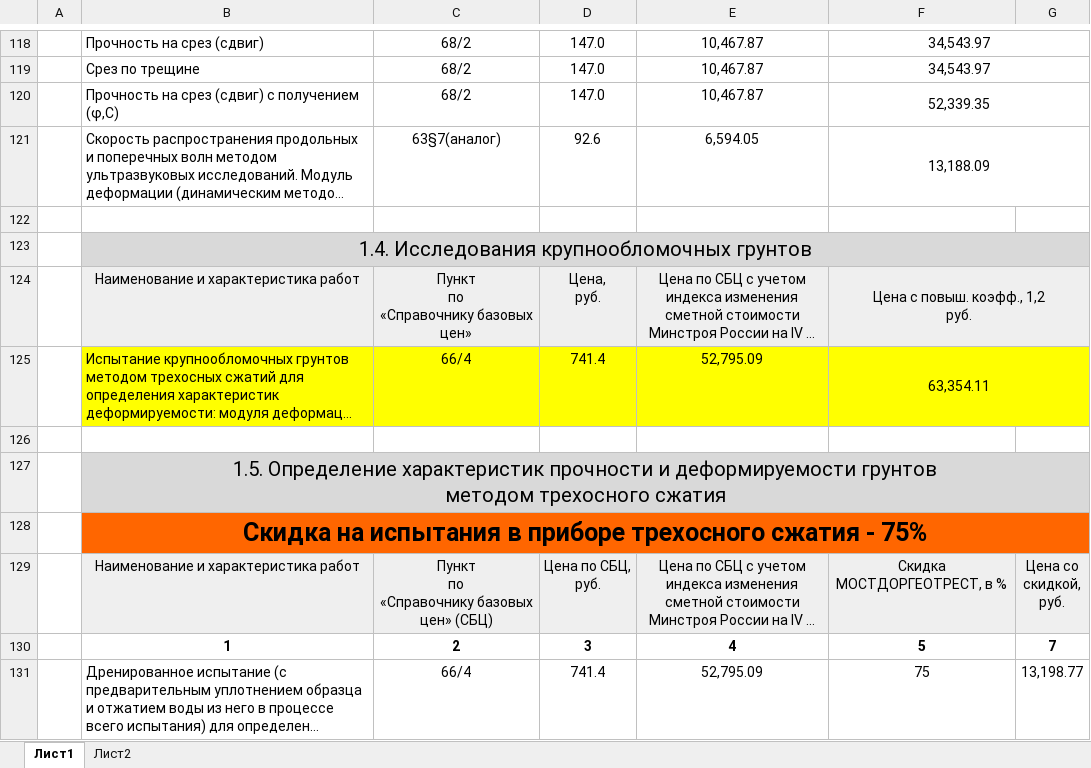
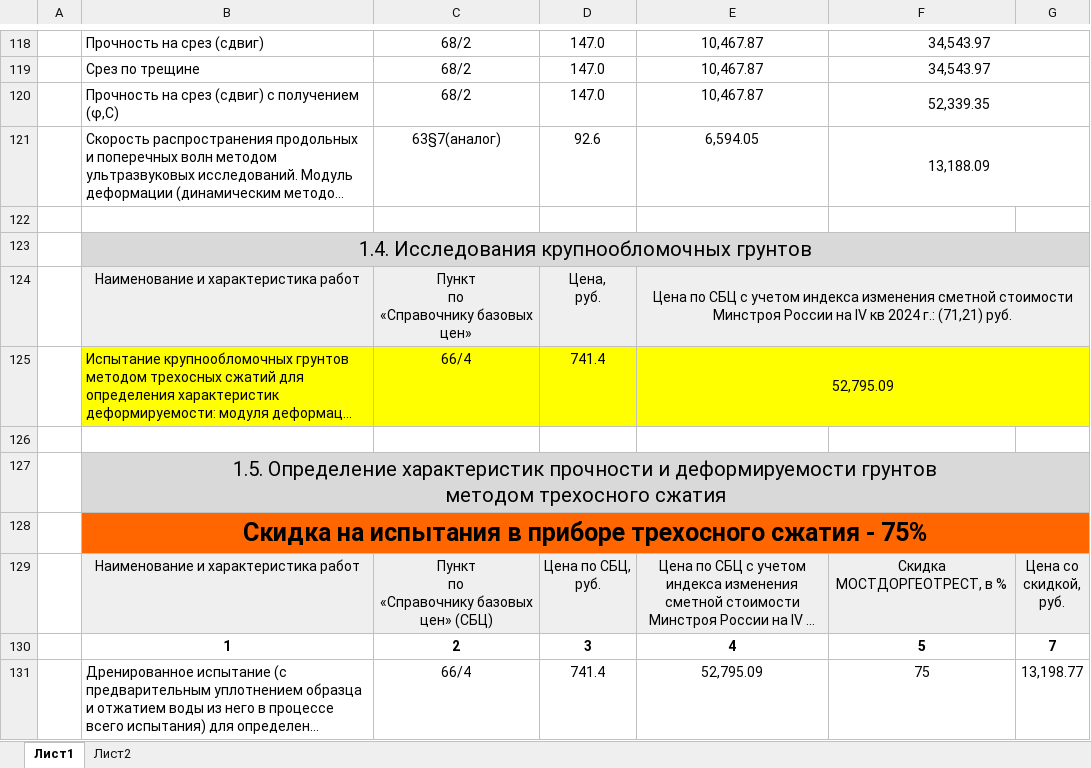
Before and after one commit to MOSTDORGEOTREST/website, an Excel workbook: src/Components/Price/ПРАЙС-ЛИСТ от 01.01.2025.xlsx, sheet Лист1, drawn as a sheet; only a part is shown, gaps mark what is left out; long unchanged cells end in …; values as stored, in another font and other column widths than the file's, no borders; ↵ is a line break in a cell; the diff names each change by its address in the sheet, - before the commit and + after, or states it on an @@ line.

Commit message:
feat: прайс

```diff
--- a/src/Components/Price/ПРАЙС-ЛИСТ от 01.01.2025.xlsx (sheet Лист1)
+++ b/src/Components/Price/ПРАЙС-ЛИСТ от 01.01.2025.xlsx (sheet Лист1)
+E124:G124 merged
-F124: Цена с повыш. коэфф., 1,2 ↵ руб.
+F124: (empty)
-F124:G124 merged
+E125:G125 merged
-F125: 63,354.11
+F125: (empty)
-F125:G125 merged
```
Also changed, not shown: 2 other files.
